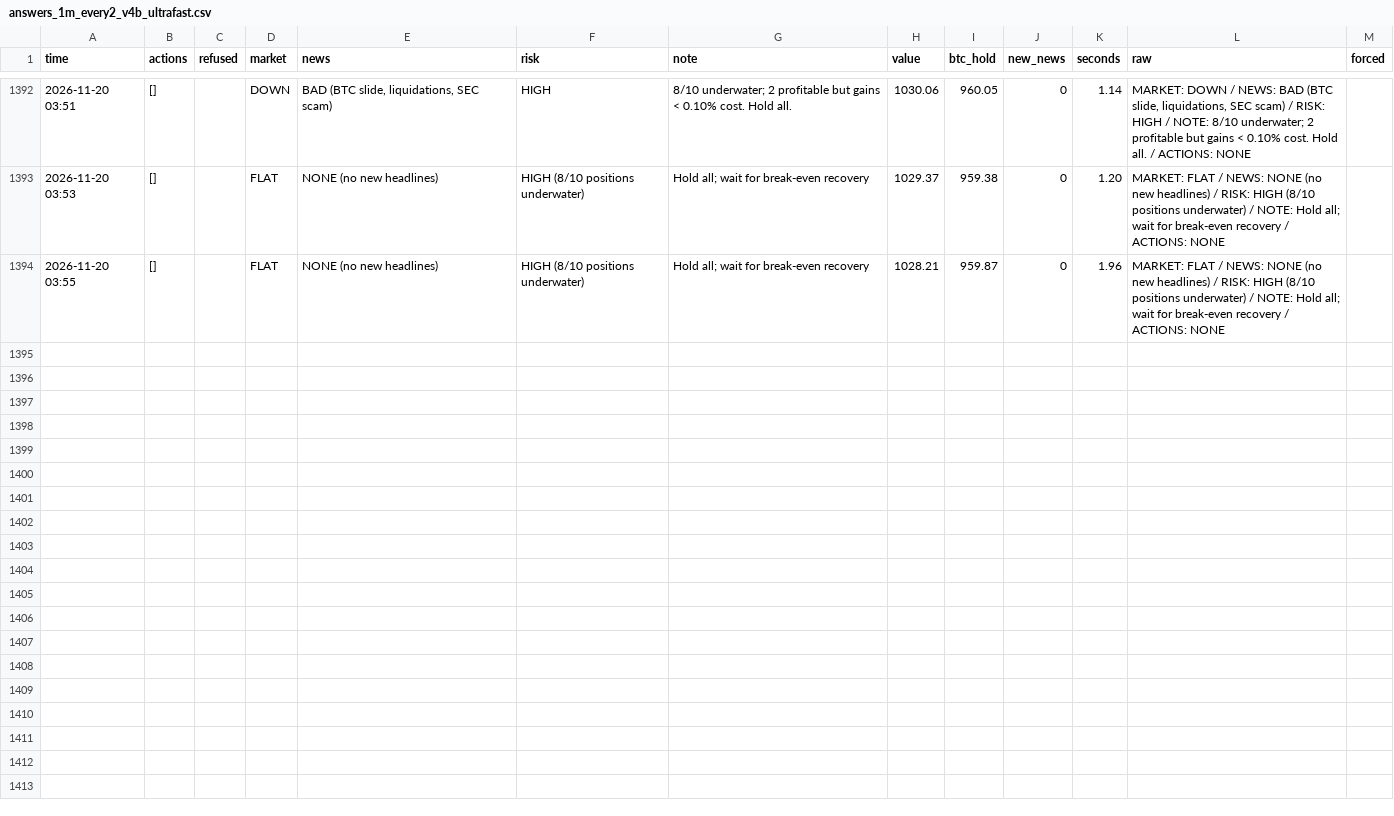
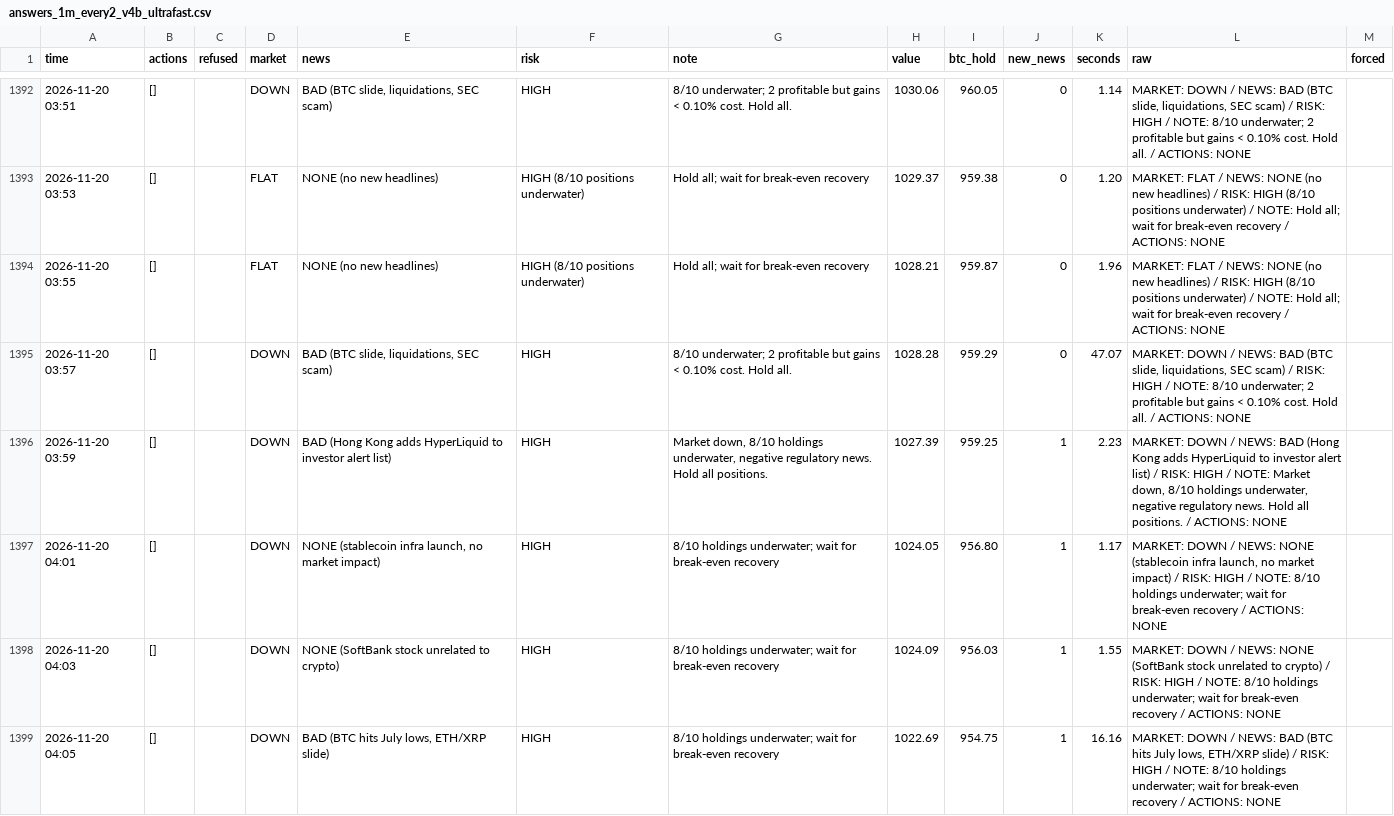
Before and after one commit to osofat100-cmyk/Machine-, a CSV file: crypto/answers_1m_every2_v4b_ultrafast.csv, drawn as a sheet; only a part is shown, gaps mark what is left out.

```diff
--- a/crypto/answers_1m_every2_v4b_ultrafast.csv
+++ b/crypto/answers_1m_every2_v4b_ultrafast.csv
@@ -1394 +1394,6 @@ time,actions,refused,market,news,risk,note,value,btc_hold,new_news,seconds,raw,f
 2026-11-20 03:55,[],,FLAT,NONE (no new headlines),HIGH (8/10 positions underwater),Hold all; wait for break-even recovery,1028.21,959.87,0,1.96,MARKET: FLAT / NEWS: NONE (no new headlines) / RISK: HIGH (8/10 positions underwater) / NOTE: Hold all; wait for break-even recovery / ACTIONS: NONE,
+2026-11-20 03:57,[],,DOWN,"BAD (BTC slide, liquidations, SEC scam)",HIGH,8/10 underwater; 2 profitable but gains < 0.10% cost. Hold all.,1028.28,959.29,0,47.07,"MARKET: DOWN / NEWS: BAD (BTC slide, liquidations, SEC scam) / RISK: HIGH / NOTE: 8/10 underwater; 2 profitable but gains < 0.10% cost. Hold all. / ACTIONS: NONE",
+2026-11-20 03:59,[],,DOWN,BAD (Hong Kong adds HyperLiquid to investor alert list),HIGH,"Market down, 8/10 holdings underwater, negative regulatory news. Hold all positions.",1027.39,959.25,1,2.23,"MARKET: DOWN / NEWS: BAD (Hong Kong adds HyperLiquid to investor alert list) / RISK: HIGH / NOTE: Market down, 8/10 holdings underwater, negative regulatory news. Hold all positions. / ACTIONS: NONE",
+2026-11-20 04:01,[],,DOWN,"NONE (stablecoin infra launch, no market impact)",HIGH,8/10 holdings underwater; wait for break-even recovery,1024.05,956.80,1,1.17,"MARKET: DOWN / NEWS: NONE (stablecoin infra launch, no market impact) / RISK: HIGH / NOTE: 8/10 holdings underwater; wait for break-even recovery / ACTIONS: NONE",
+2026-11-20 04:03,[],,DOWN,NONE (SoftBank stock unrelated to crypto),HIGH,8/10 holdings underwater; wait for break-even recovery,1024.09,956.03,1,1.55,MARKET: DOWN / NEWS: NONE (SoftBank stock unrelated to crypto) / RISK: HIGH / NOTE: 8/10 holdings underwater; wait for break-even recovery / ACTIONS: NONE,
+2026-11-20 04:05,[],,DOWN,"BAD (BTC hits July lows, ETH/XRP slide)",HIGH,8/10 holdings underwater; wait for break-even recovery,1022.69,954.75,1,16.16,"MARKET: DOWN / NEWS: BAD (BTC hits July lows, ETH/XRP slide) / RISK: HIGH / NOTE: 8/10 holdings underwater; wait for break-even recovery / ACTIONS: NONE",
```
Also changed, not shown: crypto/answers_1m_every10_v4b_ultrafast.csv, crypto/answers_1m_every3_v4a_ultrafast.csv, 5 other files.
